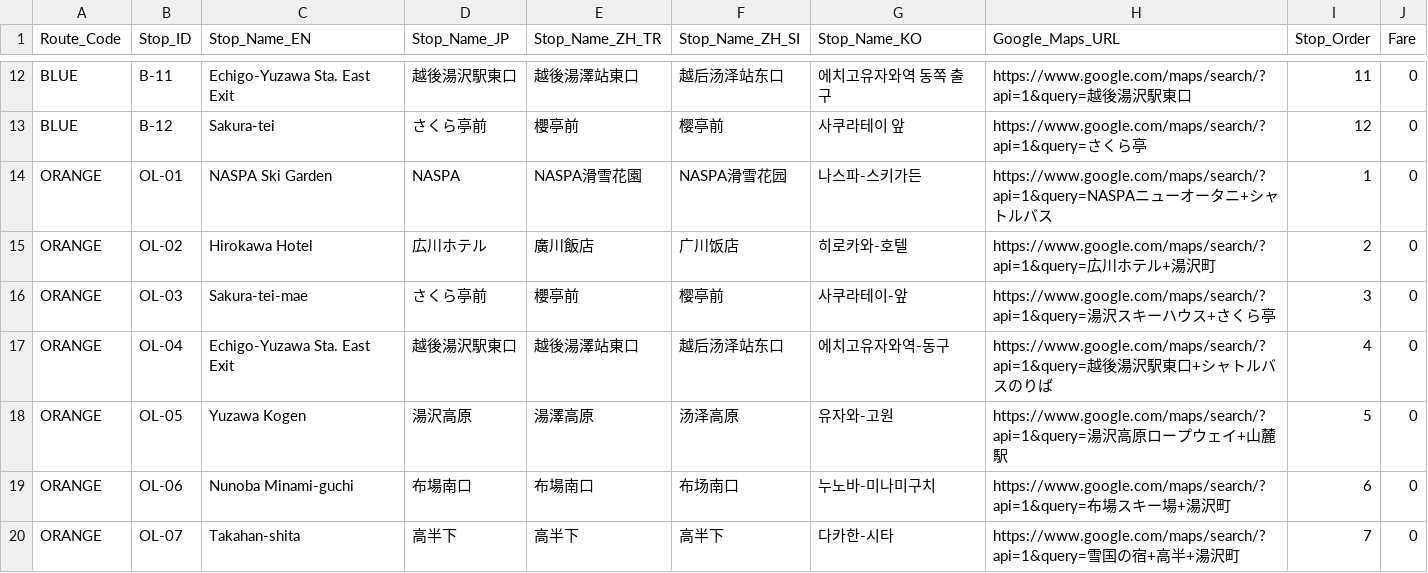
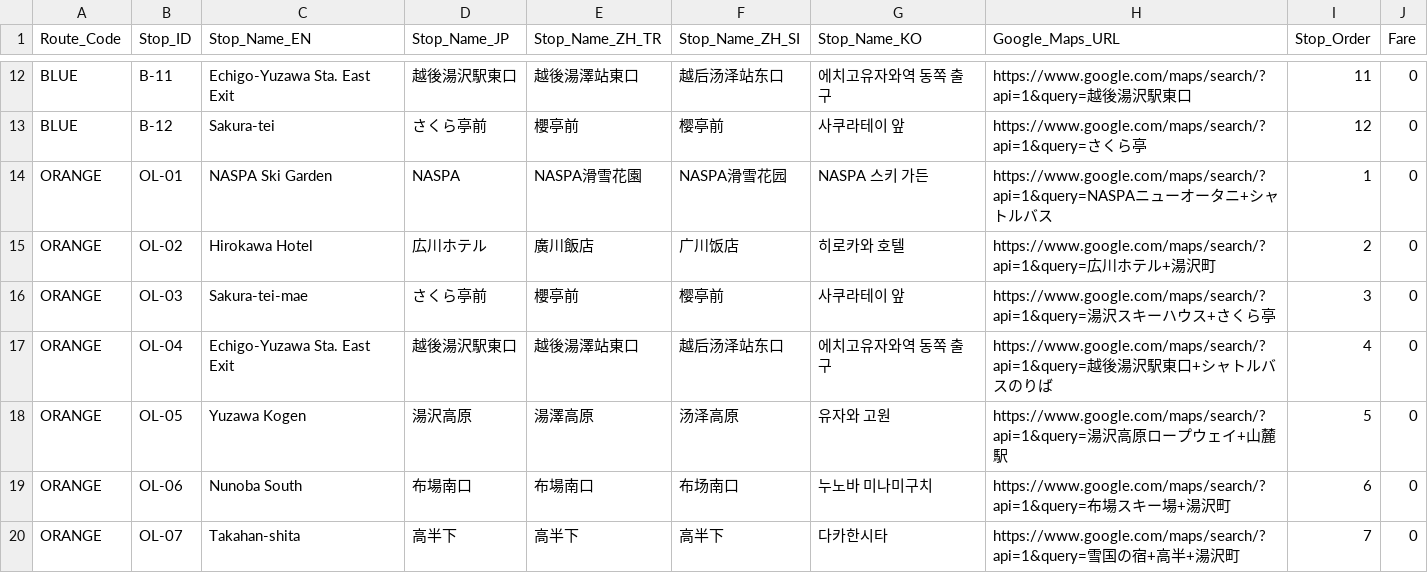
Before and after one commit to umiwumi/transit-digitization, a CSV file: Winter_Transit_Stops.csv, drawn as a sheet; only a part is shown, gaps mark what is left out; the diff covers the shown part only.

```diff
--- a/Winter_Transit_Stops.csv
+++ b/Winter_Transit_Stops.csv
@@ -13,8 +13,8 @@ BLUE,B-11,Echigo-Yuzawa Sta. East Exit,越後湯沢駅東口,越後湯澤站東
 BLUE,B-12,Sakura-tei,さくら亭前,櫻亭前,樱亭前,사쿠라테이 앞,https://www.google.com/maps/search/?api=1&query=さくら亭,12,0
-ORANGE,OL-01,NASPA Ski Garden,NASPA,NASPA滑雪花園,NASPA滑雪花园,나스파-스키가든,https://www.google.com/maps/search/?api=1&query=NASPAニューオータニ+シャトルバス,1,0
-ORANGE,OL-02,Hirokawa Hotel,広川ホテル,廣川飯店,广川饭店,히로카와-호텔,https://www.google.com/maps/search/?api=1&query=広川ホテル+湯沢町,2,0
-ORANGE,OL-03,Sakura-tei-mae,さくら亭前,櫻亭前,樱亭前,사쿠라테이-앞,https://www.google.com/maps/search/?api=1&query=湯沢スキーハウス+さくら亭,3,0
-ORANGE,OL-04,Echigo-Yuzawa Sta. East Exit,越後湯沢駅東口,越後湯澤站東口,越后汤泽站东口,에치고유자와역-동구,https://www.google.com/maps/search/?api=1&query=越後湯沢駅東口+シャトルバスのりば,4,0
-ORANGE,OL-05,Yuzawa Kogen,湯沢高原,湯澤高原,汤泽高原,유자와-고원,https://www.google.com/maps/search/?api=1&query=湯沢高原ロープウェイ+山麓駅,5,0
-ORANGE,OL-06,Nunoba Minami-guchi,布場南口,布場南口,布场南口,누노바-미나미구치,https://www.google.com/maps/search/?api=1&query=布場スキー場+湯沢町,6,0
-ORANGE,OL-07,Takahan-shita,高半下,高半下,高半下,다카한-시타,https://www.google.com/maps/search/?api=1&query=雪国の宿+高半+湯沢町,7,0
+ORANGE,OL-01,NASPA Ski Garden,NASPA,NASPA滑雪花園,NASPA滑雪花园,NASPA 스키 가든,https://www.google.com/maps/search/?api=1&query=NASPAニューオータニ+シャトルバス,1,0
+ORANGE,OL-02,Hirokawa Hotel,広川ホテル,廣川飯店,广川饭店,히로카와 호텔,https://www.google.com/maps/search/?api=1&query=広川ホテル+湯沢町,2,0
+ORANGE,OL-03,Sakura-tei-mae,さくら亭前,櫻亭前,樱亭前,사쿠라테이 앞,https://www.google.com/maps/search/?api=1&query=湯沢スキーハウス+さくら亭,3,0
+ORANGE,OL-04,Echigo-Yuzawa Sta. East Exit,越後湯沢駅東口,越後湯澤站東口,越后汤泽站东口,에치고유자와역 동쪽 출구,https://www.google.com/maps/search/?api=1&query=越後湯沢駅東口+シャトルバスのりば,4,0
+ORANGE,OL-05,Yuzawa Kogen,湯沢高原,湯澤高原,汤泽高原,유자와 고원,https://www.google.com/maps/search/?api=1&query=湯沢高原ロープウェイ+山麓駅,5,0
+ORANGE,OL-06,Nunoba South,布場南口,布場南口,布场南口,누노바 미나미구치,https://www.google.com/maps/search/?api=1&query=布場スキー場+湯沢町,6,0
+ORANGE,OL-07,Takahan-shita,高半下,高半下,高半下,다카한시타,https://www.google.com/maps/search/?api=1&query=雪国の宿+高半+湯沢町,7,0
```
Also changed, not shown: 4 removed rows and 80 edited cells elsewhere in this file.
